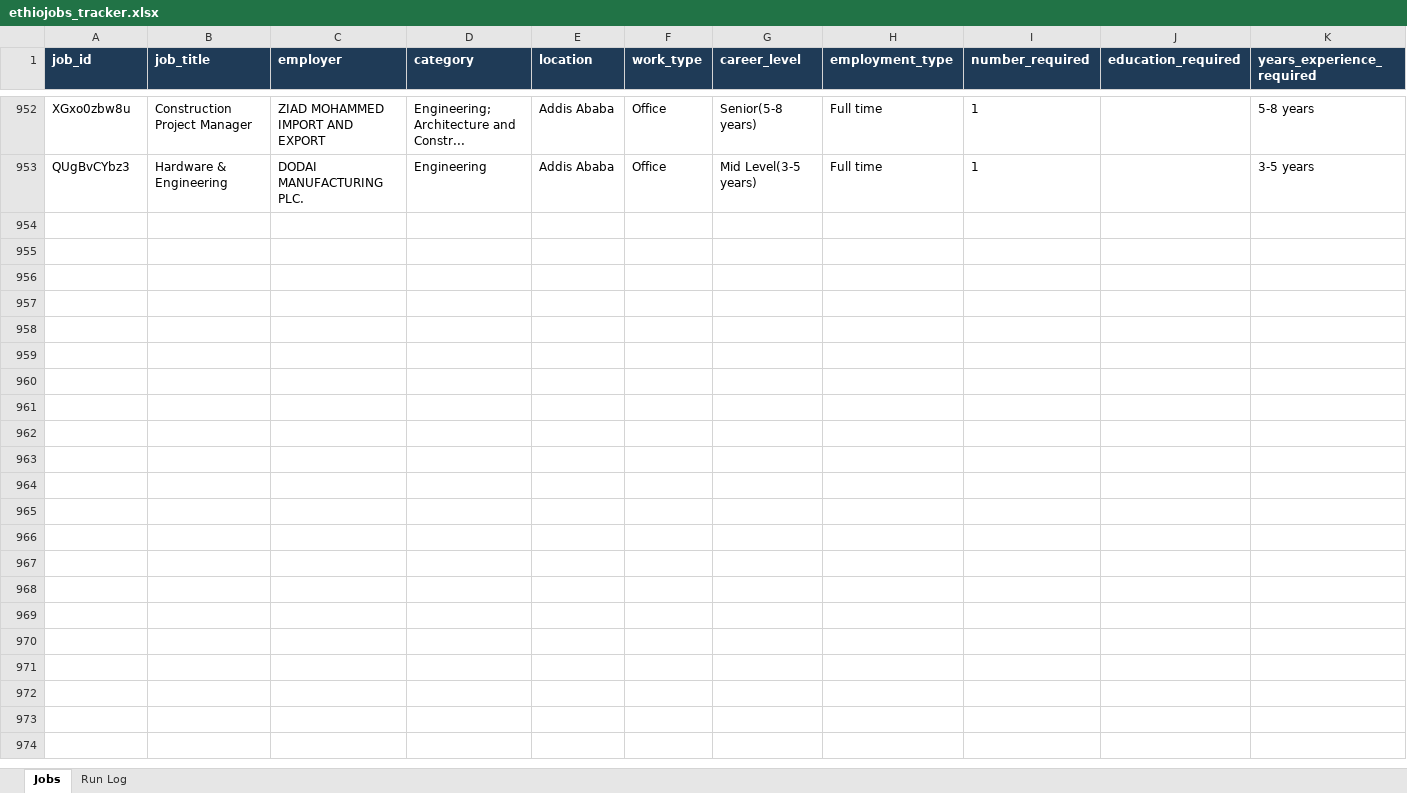
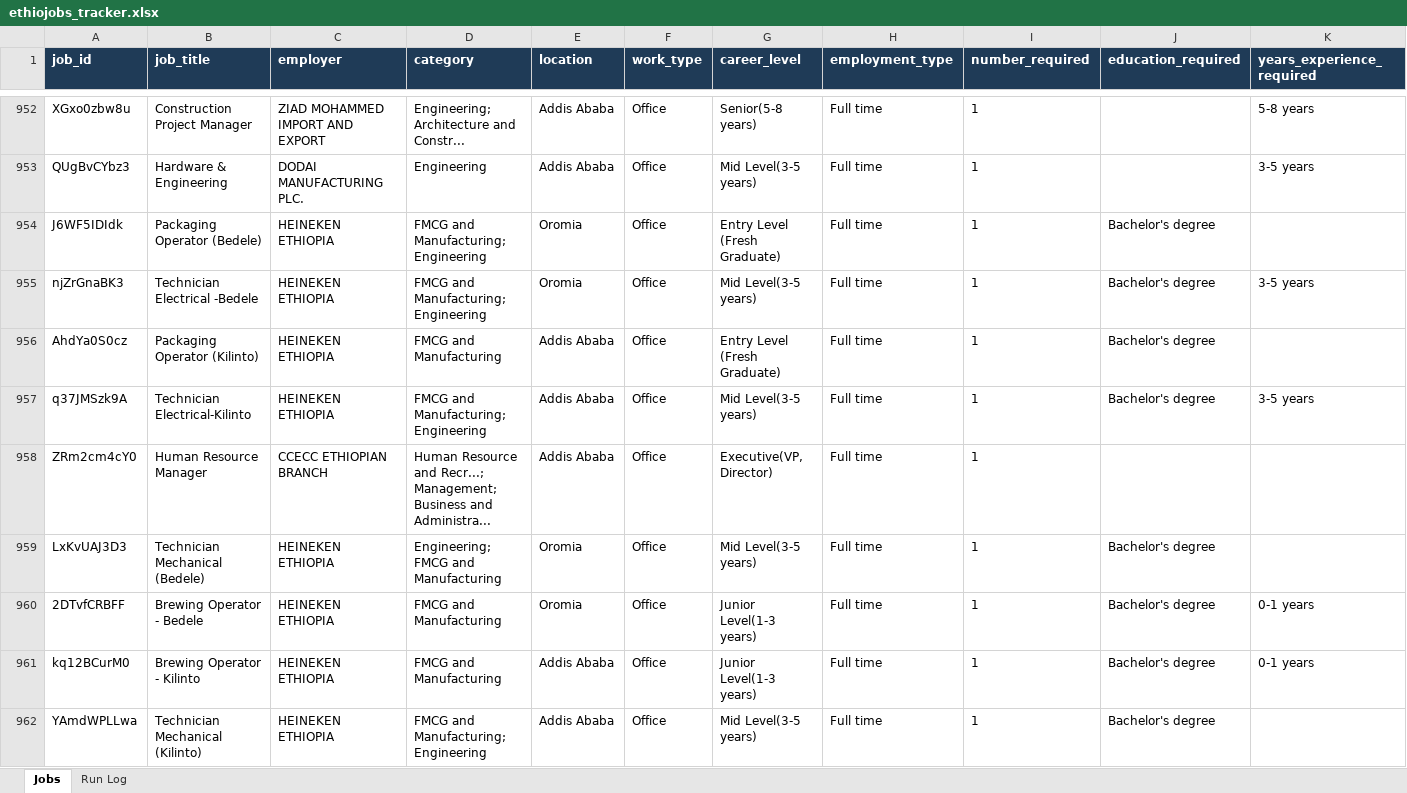
Before and after one commit to mesfnism/ethiojobs-tracker, an Excel workbook: ethiojobs_tracker.xlsx, sheet Jobs, drawn as a sheet; only a part is shown, gaps mark what is left out; values as stored, in another font and other column widths than the file's, no borders; rows hold the shown columns only; the diff covers the shown part only; the diff names each change by its address in the sheet, - before the commit and + after, or states it on an @@ line.

```diff
--- a/ethiojobs_tracker.xlsx (sheet Jobs)
+++ b/ethiojobs_tracker.xlsx (sheet Jobs)
+row 954: J6WF5IDIdk | Packaging Operator (Bedele) | HEINEKEN ETHIOPIA | FMCG and Manufacturing; Engineering | Oromia | Office | Entry Level (Fresh Graduate) | Full time | 1 | Bachelor's degree
+row 955: njZrGnaBK3 | Technician Electrical -Bedele | HEINEKEN ETHIOPIA | FMCG and Manufacturing; Engineering | Oromia | Office | Mid Level(3-5 years) | Full time | 1 | Bachelor's degree | 3-5 years
+row 956: AhdYa0S0cz | Packaging Operator (Kilinto) | HEINEKEN ETHIOPIA | FMCG and Manufacturing | Addis Ababa | Office | Entry Level (Fresh Graduate) | Full time | 1 | Bachelor's degree
+row 957: q37JMSzk9A | Technician Electrical-Kilinto | HEINEKEN ETHIOPIA | FMCG and Manufacturing; Engineering | Addis Ababa | Office | Mid Level(3-5 years) | Full time | 1 | Bachelor's degree | 3-5 years
+row 958: ZRm2cm4cY0 | Human Resource Manager | CCECC ETHIOPIAN BRANCH | Human Resource and Recr...; Management; Business and Administra... | Addis Ababa | Office | Executive(VP, Director) | Full time | 1
+row 959: LxKvUAJ3D3 | Technician Mechanical (Bedele) | HEINEKEN ETHIOPIA | Engineering; FMCG and Manufacturing | Oromia | Office | Mid Level(3-5 years) | Full time | 1 | Bachelor's degree
+row 960: 2DTvfCRBFF | Brewing Operator - Bedele | HEINEKEN ETHIOPIA | FMCG and Manufacturing | Oromia | Office | Junior Level(1-3 years) | Full time | 1 | Bachelor's degree | 0-1 years
+row 961: kq12BCurM0 | Brewing Operator - Kilinto | HEINEKEN ETHIOPIA | FMCG and Manufacturing | Addis Ababa | Office | Junior Level(1-3 years) | Full time | 1 | Bachelor's degree | 0-1 years
+row 962: YAmdWPLLwa | Technician Mechanical (Kilinto) | HEINEKEN ETHIOPIA | FMCG and Manufacturing; Engineering | Addis Ababa | Office | Mid Level(3-5 years) | Full time | 1 | Bachelor's degree
```
Also changed, not shown: 19 added rows elsewhere in this sheet, sheet Run Log, afriworket_tracker.xlsx, elelanajobs_tracker.xlsx, 13 other files.
